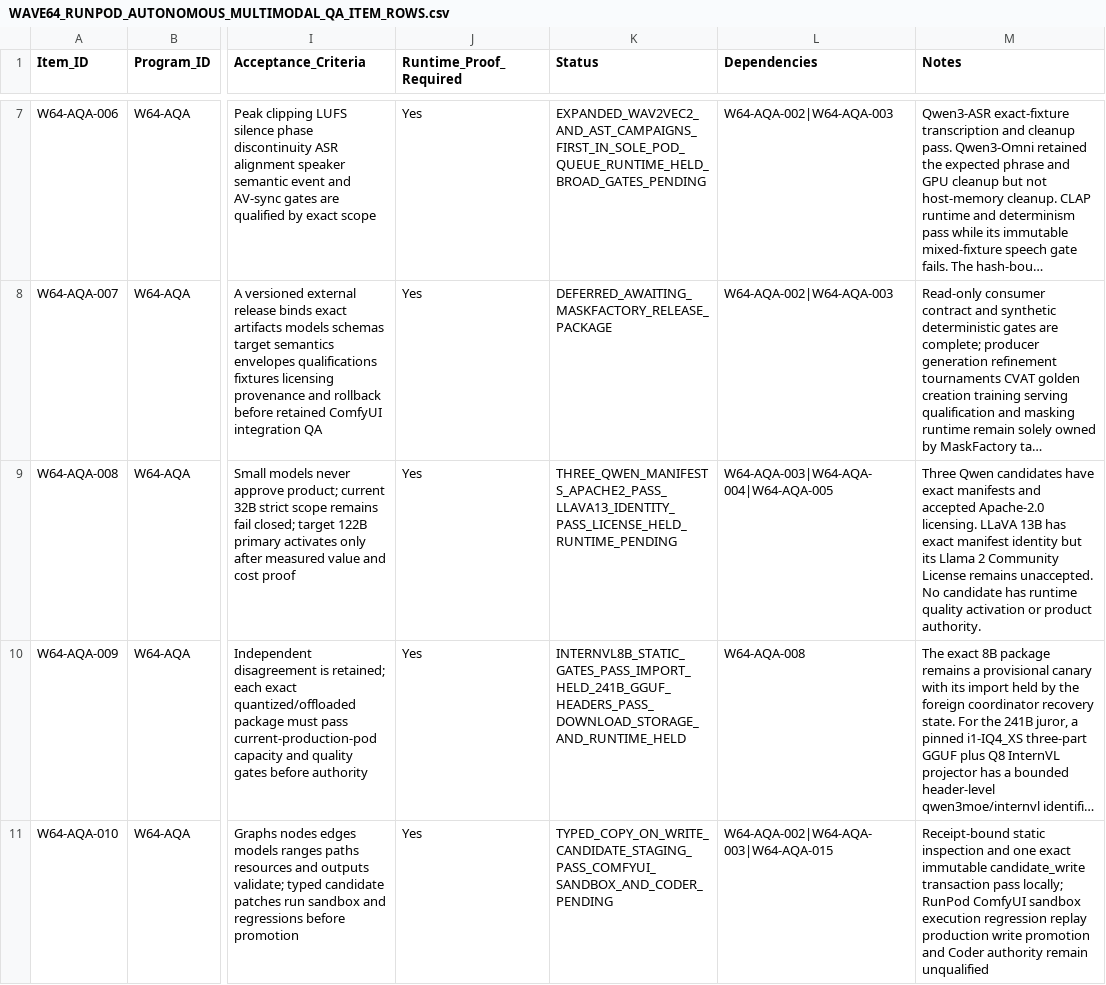
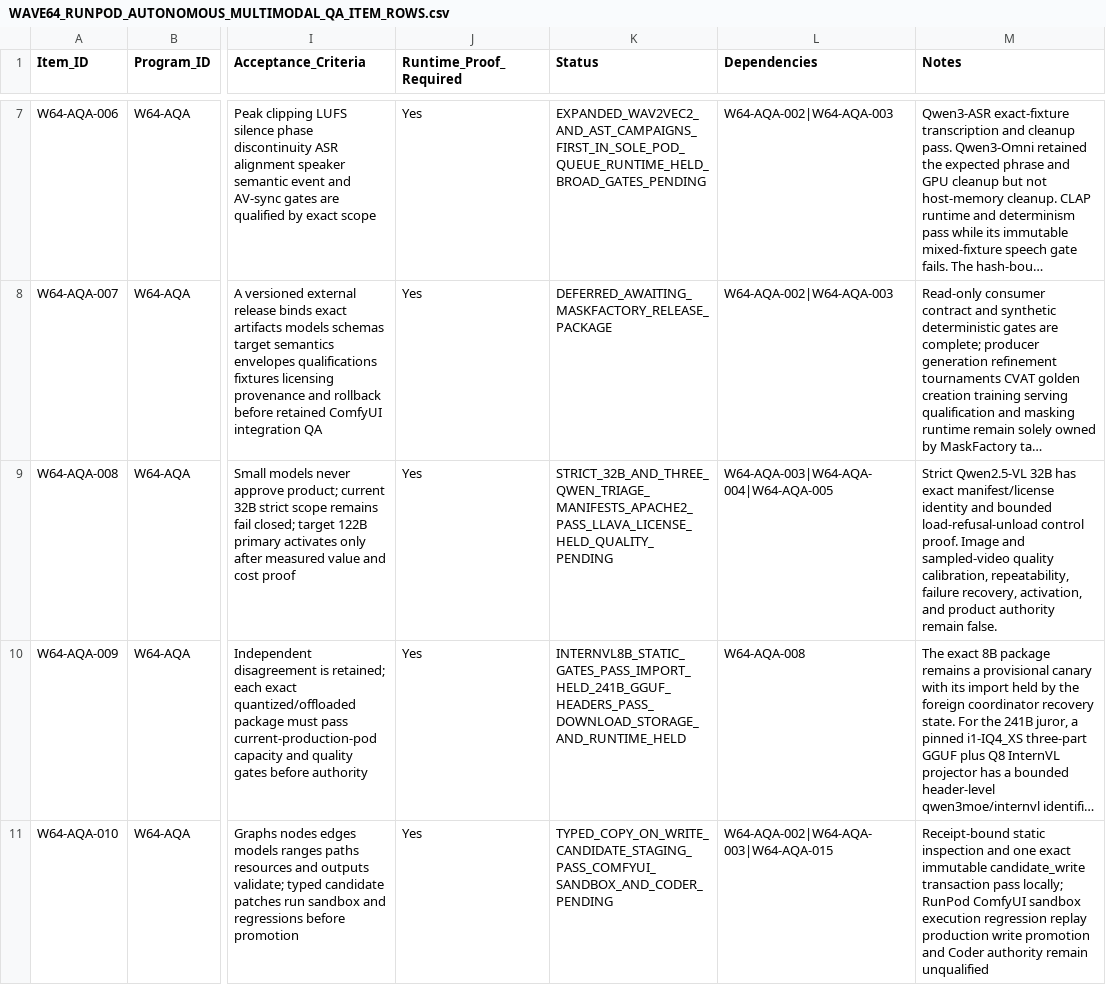
Before and after one commit to KevinSGarrett/Comfy_UI_Main, a CSV file: Plan/Items/Waves/Wave64/WAVE64_RUNPOD_AUTONOMOUS_MULTIMODAL_QA_ITEM_ROWS.csv, drawn as a sheet; only a part is shown, gaps mark what is left out; long unchanged cells end in …; the diff covers the shown part only; the diff names each change by its address in the sheet, - before the commit and + after, or states it on an @@ line.

```diff
--- a/Plan/Items/Waves/Wave64/WAVE64_RUNPOD_AUTONOMOUS_MULTIMODAL_QA_ITEM_ROWS.csv
+++ b/Plan/Items/Waves/Wave64/WAVE64_RUNPOD_AUTONOMOUS_MULTIMODAL_QA_ITEM_ROWS.csv
-K9 (Status): THREE_QWEN_MANIFESTS_APACHE2_PASS_LLAVA13_IDENTITY_PASS_LICENSE_HELD_RUNTIME_PENDING
+K9 (Status): STRICT_32B_AND_THREE_QWEN_TRIAGE_MANIFESTS_APACHE2_PASS_LLAVA_LICENSE_HELD_QUALITY_PENDING
-M9 (Notes): Three Qwen candidates have exact manifests and accepted Apache-2.0 licensing. LLaVA 13B has exact manifest identity but its Llama 2 Community License remains unaccepted. No candidate has runtime quality activation or product authority.
+M9 (Notes): Strict Qwen2.5-VL 32B has exact manifest/license identity and bounded load-refusal-unload control proof. Image and sampled-video quality calibration, repeatability, failure recovery, activation, and product authority remain false.
```
Also changed, not shown: 2 edited cells elsewhere in this file, Plan/Tracker/Waves/Wave64/WAVE64_RUNPOD_AUTONOMOUS_MULTIMODAL_QA_TRACKER_ROWS.csv, 7 other files.
